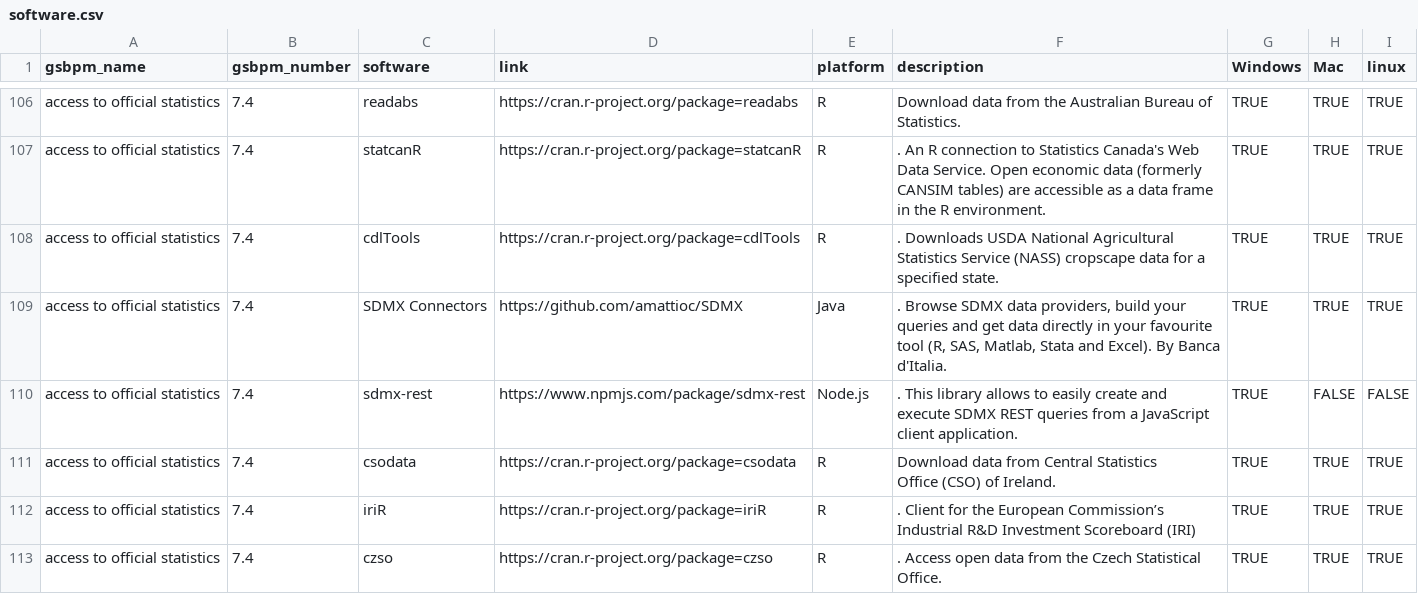
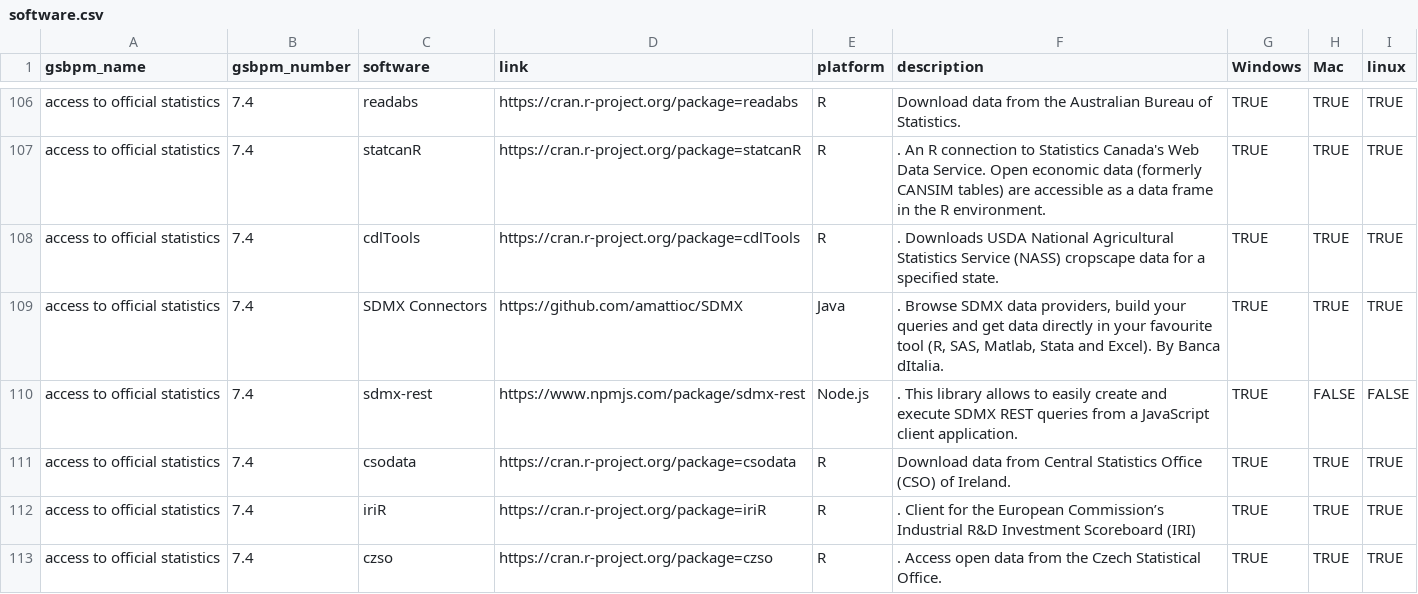
Before and after one commit to SNStatComp/awesome-official-statistics-software, a CSV file: data/software.csv, drawn as a sheet; only a part is shown, gaps mark what is left out; the diff names each change by its address in the sheet, - before the commit and + after, or states it on an @@ line.

```diff
--- a/data/software.csv
+++ b/data/software.csv
-F109 (description): …By Banca d'Italia.
+F109 (description): …By Banca dItalia.
-F111 (description): …of Ireland.
+F111 (description): …of Ireland.
```
Also changed, not shown: data/growth.csv.
